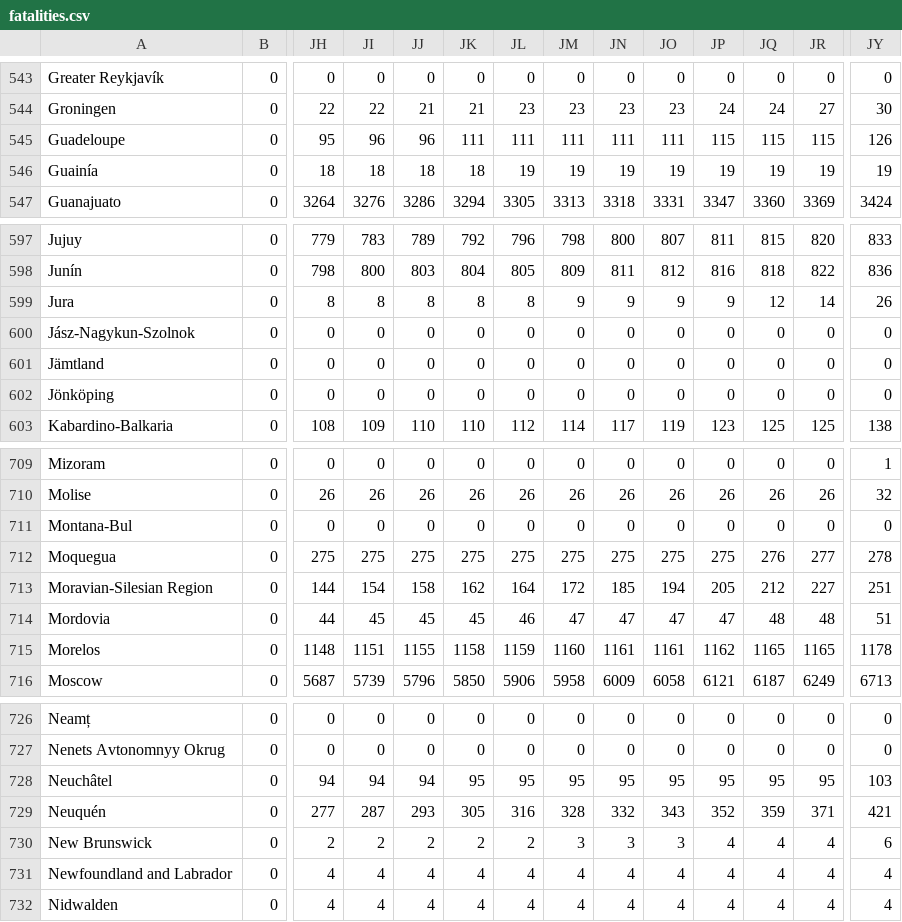
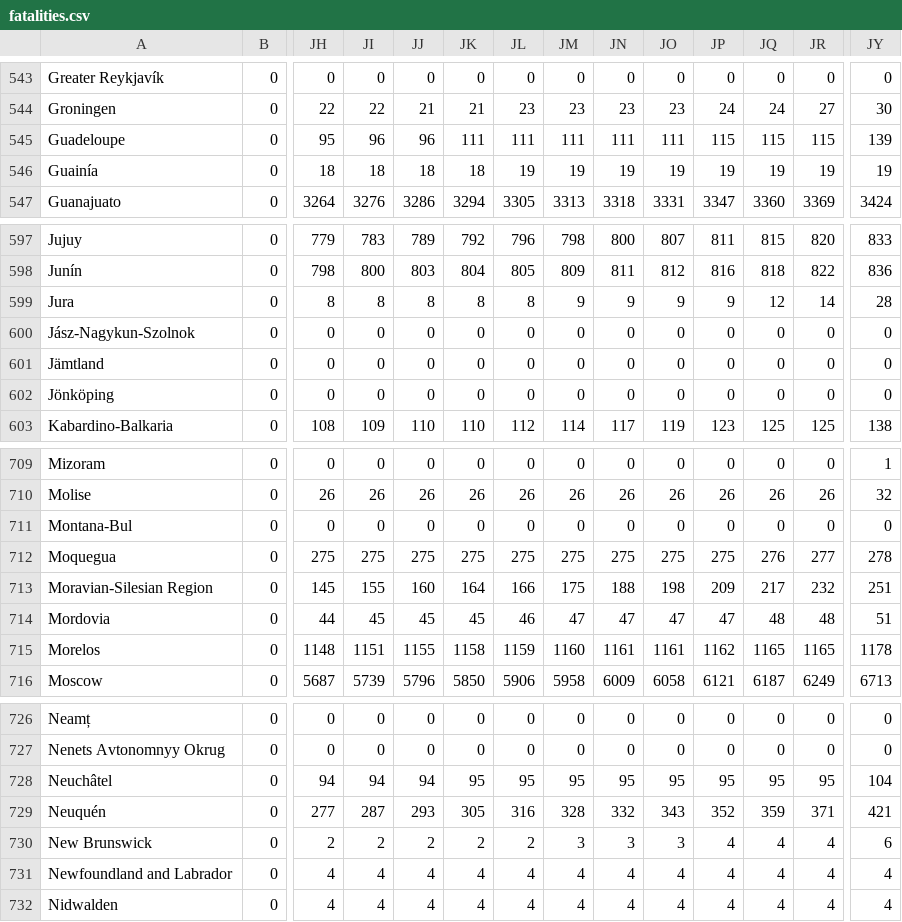
Before and after one commit to Datagraver/Covid-19-base, a CSV file: fatalities.csv, drawn as a sheet; only a part is shown, gaps mark what is left out; the diff names each change by its address in the sheet, - before the commit and + after, or states it on an @@ line.

```diff
--- a/fatalities.csv
+++ b/fatalities.csv
-JY545: 126
+JY545: 139
-JY599: 26
+JY599: 28
-JH713: 144
+JH713: 145
-JI713: 154
+JI713: 155
-JJ713: 158
+JJ713: 160
-JK713: 162
+JK713: 164
-JL713: 164
+JL713: 166
-JM713: 172
+JM713: 175
-JN713: 185
+JN713: 188
-JO713: 194
+JO713: 198
-JP713: 205
+JP713: 209
-JQ713: 212
+JQ713: 217
-JR713: 227
+JR713: 232
-JY728: 103
+JY728: 104
```
Also changed, not shown: 2 other files.
